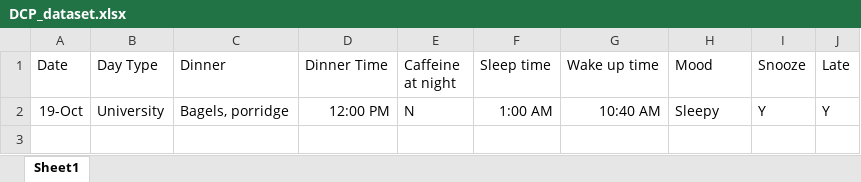
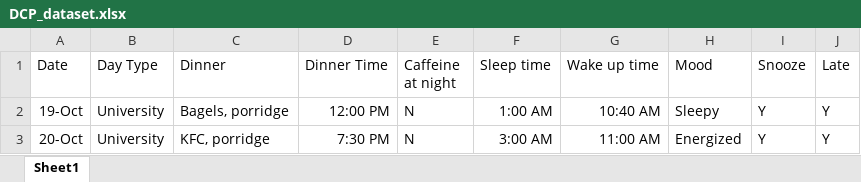
Before and after one commit to Marcelaspoli/DCP_Project, an Excel workbook: DCP_dataset.xlsx, sheet Sheet1, drawn as a sheet; values as stored, in another font and other column widths than the file's, no borders; the diff names each change by its address in the sheet, - before the commit and + after, or states it on an @@ line.

Commit message:
Added one more day

```diff
--- a/DCP_dataset.xlsx (sheet Sheet1)
+++ b/DCP_dataset.xlsx (sheet Sheet1)
+row 3: 20-Oct | University | KFC, porridge | 7:30 PM | N | 3:00 AM | 11:00 AM | Energized | Y | Y
```
